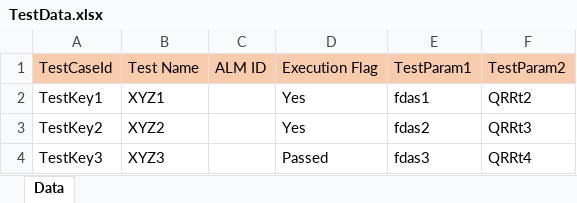
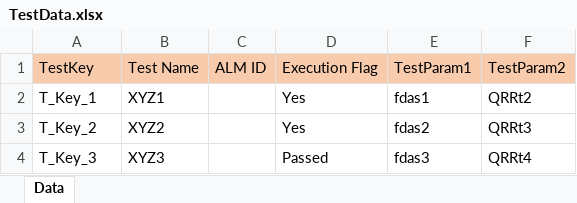
Before and after one commit to Piyu-sh-arma/QAF, an Excel workbook: resources/Test Data/TestData.xlsx, sheet Data, drawn as a sheet; values as stored, in another font and other column widths than the file's, no borders; the diff names each change by its address in the sheet, - before the commit and + after, or states it on an @@ line.

```diff
--- a/resources/Test Data/TestData.xlsx (sheet Data)
+++ b/resources/Test Data/TestData.xlsx (sheet Data)
-A1: TestCaseId
+A1: TestKey
-A2: TestKey1
+A2: T_Key_1
-A3: TestKey2
+A3: T_Key_2
-A4: TestKey3
+A4: T_Key_3
```
Also changed, not shown: 10 other files.
